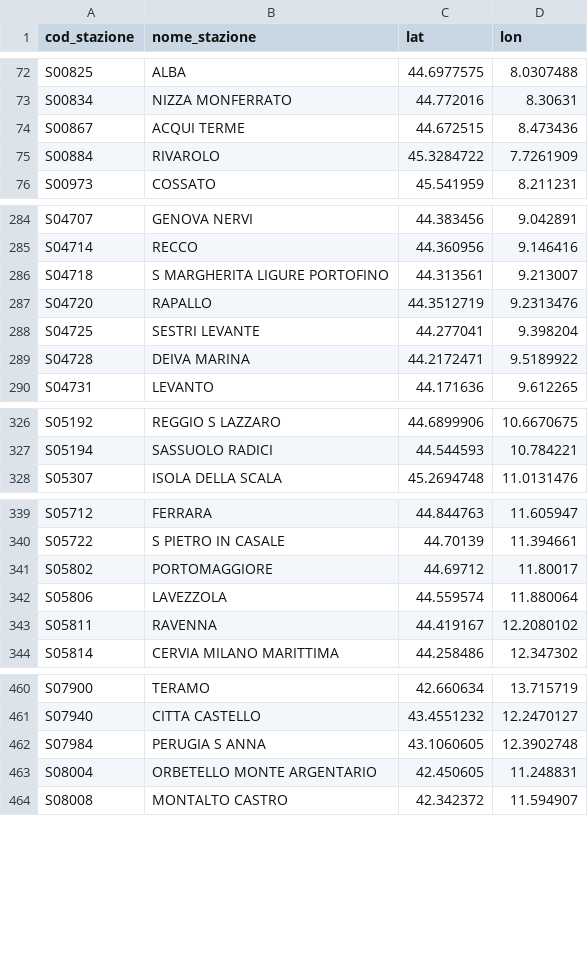
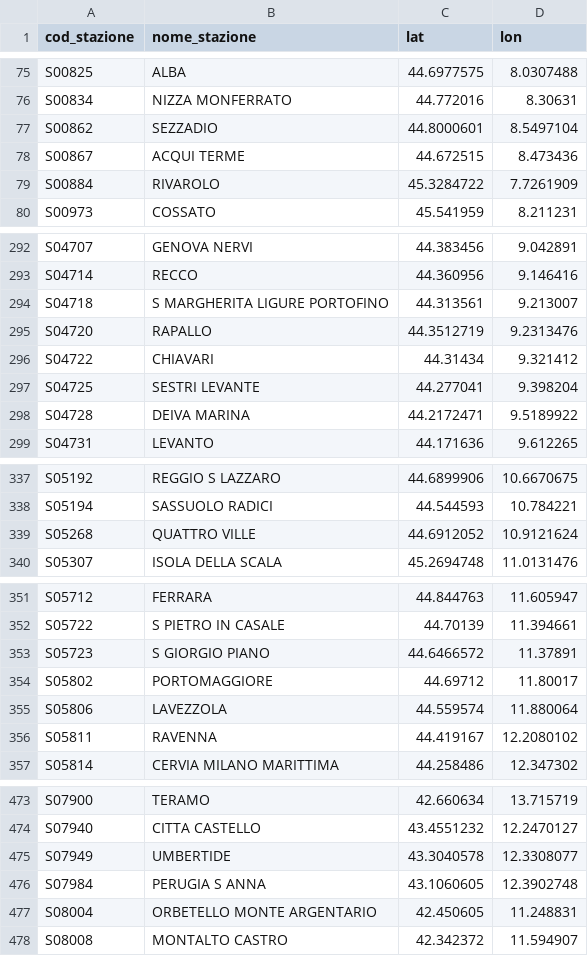
Before and after one commit to DrElegantia/trainstats-dashboard-test, a CSV file: data/gold/stations_dim.csv, drawn as a sheet; only a part is shown, gaps mark what is left out; the diff covers the shown part only.

```diff
--- a/data/gold/stations_dim.csv
+++ b/data/gold/stations_dim.csv
@@ -73,2 +76,3 @@ S00825,ALBA,44.6977575,8.0307488
 S00834,NIZZA MONFERRATO,44.772016,8.30631
+S00862,SEZZADIO,44.8000601,8.5497104
 S00867,ACQUI TERME,44.672515,8.473436
@@ -287,2 +295,3 @@ S04718,S MARGHERITA LIGURE PORTOFINO,44.313561,9.213007
 S04720,RAPALLO,44.3512719,9.2313476
+S04722,CHIAVARI,44.31434,9.321412
 S04725,SESTRI LEVANTE,44.277041,9.398204
@@ -327,2 +338,3 @@ S05192,REGGIO S LAZZARO,44.6899906,10.6670675
 S05194,SASSUOLO RADICI,44.544593,10.784221
+S05268,QUATTRO VILLE,44.6912052,10.9121624
 S05307,ISOLA DELLA SCALA,45.2694748,11.0131476
@@ -340,2 +352,3 @@ S05712,FERRARA,44.844763,11.605947
 S05722,S PIETRO IN CASALE,44.70139,11.394661
+S05723,S GIORGIO PIANO,44.6466572,11.37891
 S05802,PORTOMAGGIORE,44.69712,11.80017
@@ -461,2 +474,3 @@ S07900,TERAMO,42.660634,13.715719
 S07940,CITTA CASTELLO,43.4551232,12.2470127
+S07949,UMBERTIDE,43.3040578,12.3308077
 S07984,PERUGIA S ANNA,43.1060605,12.3902748
```
Also changed, not shown: 11 added rows and 3 moved rows elsewhere in this file, data/gold/copertura_categoria.csv, 16 other files.
